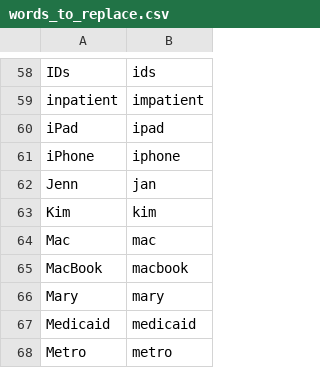
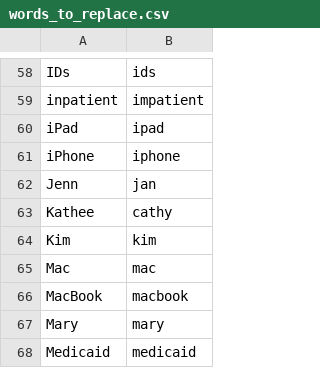
Before and after one commit to nriley/talon_community, a CSV file: settings/words_to_replace.csv, drawn as a sheet; only a part is shown, gaps mark what is left out; the shorter side is filled out with more unchanged rows; the diff names each change by its address in the sheet, - before the commit and + after, or states it on an @@ line.

```diff
--- a/settings/words_to_replace.csv
+++ b/settings/words_to_replace.csv
+row 63: Kathee | cathy
```
Also changed, not shown: settings/additional_words.csv.
